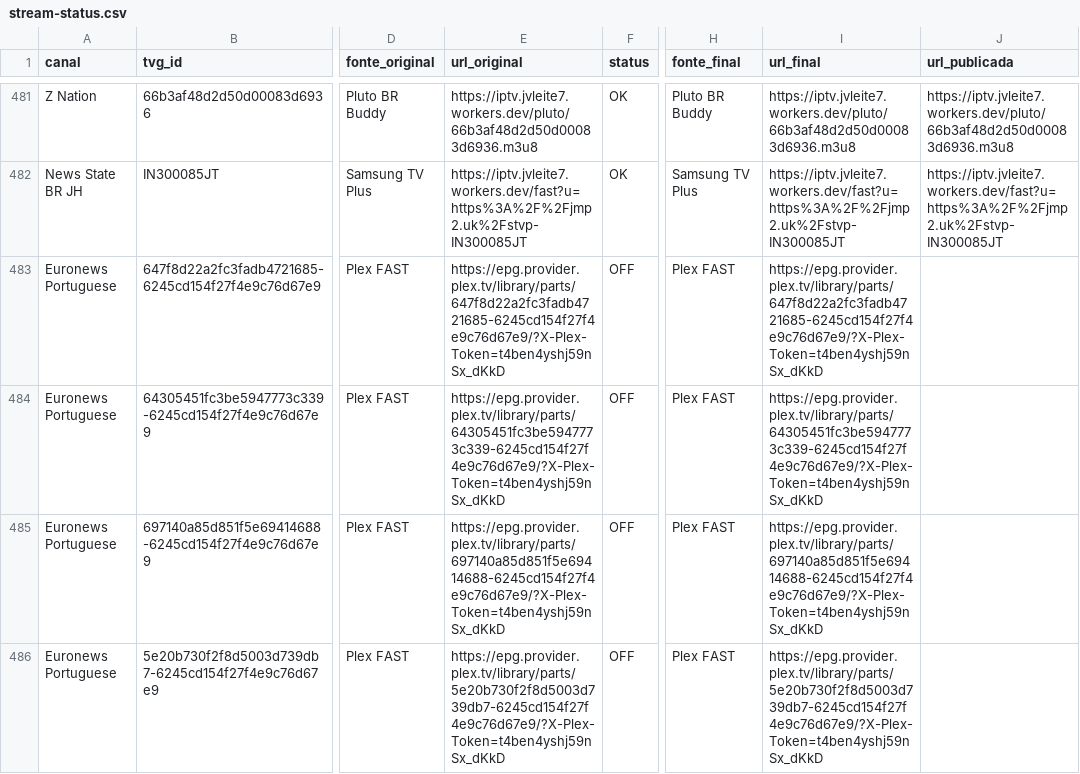
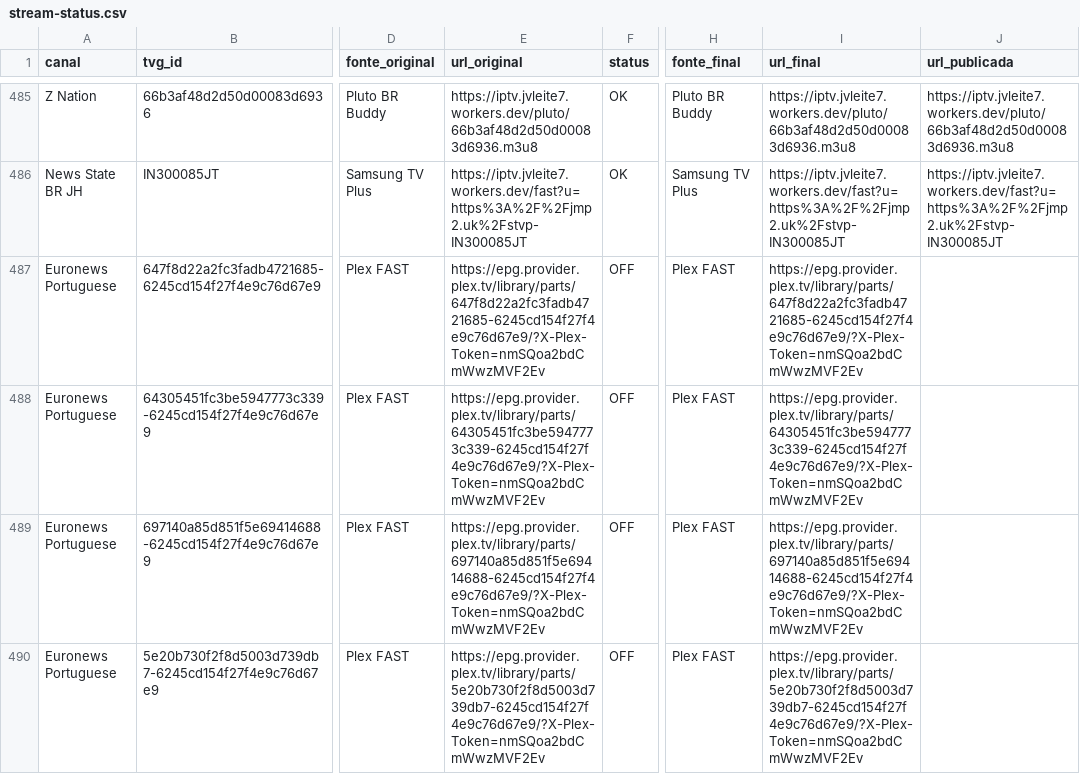
Before and after one commit to feijaum/iptv, a CSV file: stream-status.csv, drawn as a sheet; only a part is shown, gaps mark what is left out; addresses are those after the commit; the diff covers the shown part only; the diff names each change by its address in the sheet, - before the commit and + after, or states it on an @@ line.

```diff
--- a/stream-status.csv
+++ b/stream-status.csv
-E487 (url_original): https://epg.provider.plex.tv/library/parts/647f8d22a2fc3fadb4721685-6245cd154f27f4e9c76d67e9/?X-Plex-Token=t4ben4yshj59nSx_dKkD
+E487 (url_original): https://epg.provider.plex.tv/library/parts/647f8d22a2fc3fadb4721685-6245cd154f27f4e9c76d67e9/?X-Plex-Token=nmSQoa2bdCmWwzMVF2Ev
-I487 (url_final): https://epg.provider.plex.tv/library/parts/647f8d22a2fc3fadb4721685-6245cd154f27f4e9c76d67e9/?X-Plex-Token=t4ben4yshj59nSx_dKkD
+I487 (url_final): https://epg.provider.plex.tv/library/parts/647f8d22a2fc3fadb4721685-6245cd154f27f4e9c76d67e9/?X-Plex-Token=nmSQoa2bdCmWwzMVF2Ev
-E488 (url_original): https://epg.provider.plex.tv/library/parts/64305451fc3be5947773c339-6245cd154f27f4e9c76d67e9/?X-Plex-Token=t4ben4yshj59nSx_dKkD
+E488 (url_original): https://epg.provider.plex.tv/library/parts/64305451fc3be5947773c339-6245cd154f27f4e9c76d67e9/?X-Plex-Token=nmSQoa2bdCmWwzMVF2Ev
-I488 (url_final): https://epg.provider.plex.tv/library/parts/64305451fc3be5947773c339-6245cd154f27f4e9c76d67e9/?X-Plex-Token=t4ben4yshj59nSx_dKkD
+I488 (url_final): https://epg.provider.plex.tv/library/parts/64305451fc3be5947773c339-6245cd154f27f4e9c76d67e9/?X-Plex-Token=nmSQoa2bdCmWwzMVF2Ev
-E489 (url_original): https://epg.provider.plex.tv/library/parts/697140a85d851f5e69414688-6245cd154f27f4e9c76d67e9/?X-Plex-Token=t4ben4yshj59nSx_dKkD
+E489 (url_original): https://epg.provider.plex.tv/library/parts/697140a85d851f5e69414688-6245cd154f27f4e9c76d67e9/?X-Plex-Token=nmSQoa2bdCmWwzMVF2Ev
-I489 (url_final): https://epg.provider.plex.tv/library/parts/697140a85d851f5e69414688-6245cd154f27f4e9c76d67e9/?X-Plex-Token=t4ben4yshj59nSx_dKkD
+I489 (url_final): https://epg.provider.plex.tv/library/parts/697140a85d851f5e69414688-6245cd154f27f4e9c76d67e9/?X-Plex-Token=nmSQoa2bdCmWwzMVF2Ev
-E490 (url_original): https://epg.provider.plex.tv/library/parts/5e20b730f2f8d5003d739db7-6245cd154f27f4e9c76d67e9/?X-Plex-Token=t4ben4yshj59nSx_dKkD
+E490 (url_original): https://epg.provider.plex.tv/library/parts/5e20b730f2f8d5003d739db7-6245cd154f27f4e9c76d67e9/?X-Plex-Token=nmSQoa2bdCmWwzMVF2Ev
-I490 (url_final): https://epg.provider.plex.tv/library/parts/5e20b730f2f8d5003d739db7-6245cd154f27f4e9c76d67e9/?X-Plex-Token=t4ben4yshj59nSx_dKkD
+I490 (url_final): https://epg.provider.plex.tv/library/parts/5e20b730f2f8d5003d739db7-6245cd154f27f4e9c76d67e9/?X-Plex-Token=nmSQoa2bdCmWwzMVF2Ev
```
Also changed, not shown: 4 added rows and 67 edited cells elsewhere in this file, candidate-status.csv, 3 other files.
